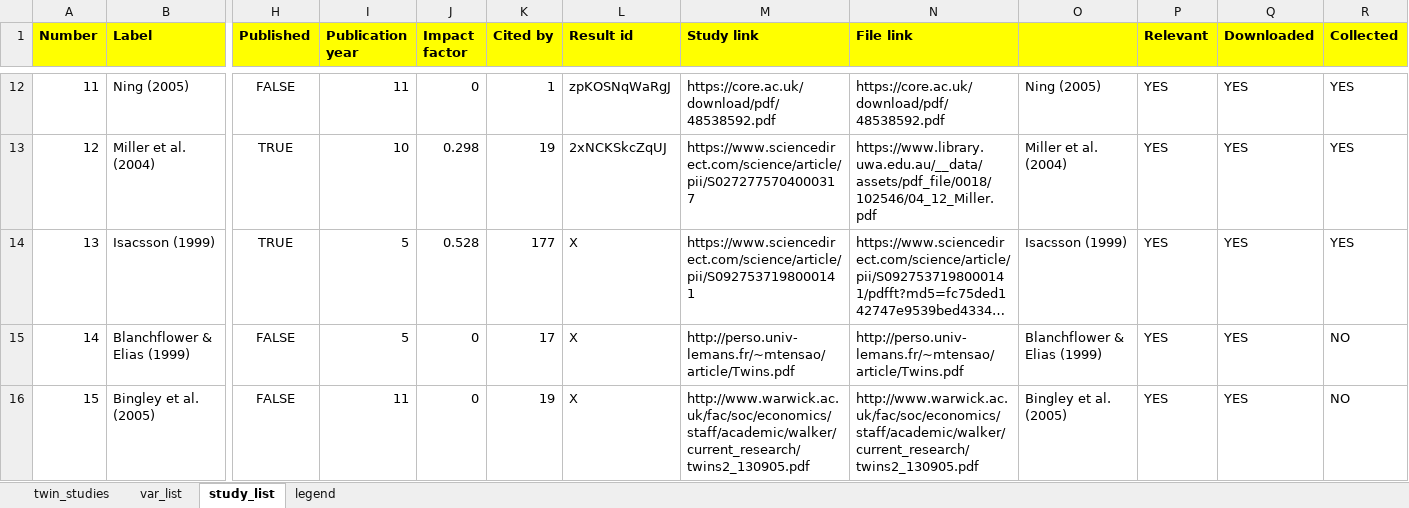
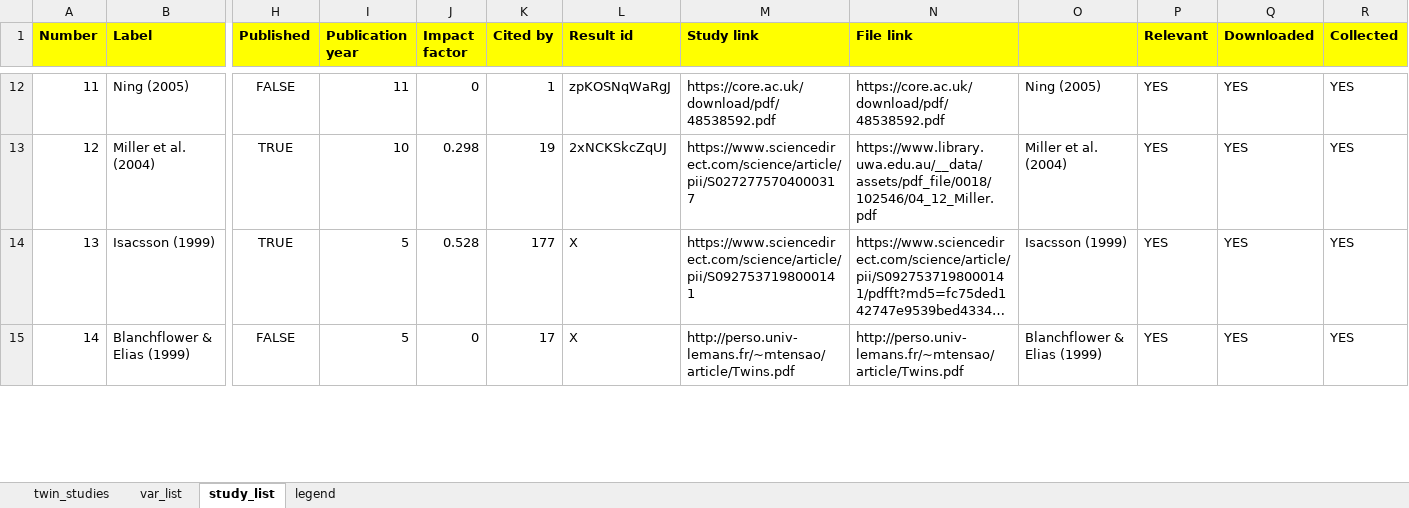
Before and after one commit to PetrCala/Diploma-Thesis, an Excel workbook: Data/twin_data_master_thesis_cala.xlsm, sheet study_list, drawn as a sheet; only a part is shown, gaps mark what is left out; long unchanged cells end in …; values as stored, in another font and other column widths than the file's, no borders; conditional formats not drawn; rows hold the shown columns only; the diff covers the shown part only; the diff names each change by its address in the sheet, - before the commit and + after, or states it on an @@ line.

```diff
--- a/Data/twin_data_master_thesis_cala.xlsm (sheet study_list)
+++ b/Data/twin_data_master_thesis_cala.xlsm (sheet study_list)
-R15 (Collected): NO
+R15 (Collected): YES
-row 16: 15 | Bingley et al. (2005) | FALSE | 11 | 0 | 19 | X | http://www.warwick.ac.uk/fac/soc/economics/staff/academic/walker/current_research/twins2_130905.pdf | http://www.warwick.ac.uk/fac/soc/economics/staff/academic/walker/current_research/twins2_130905.pdf | Bingley et al. (2005) | YES | YES | NO
```
Also changed, not shown: 1 edited cell and row numbers in column A elsewhere in this sheet, sheet twin_studies, sheet var_list, formulas that keep their value, Literature/Literature.xlsx, 2 other files.
